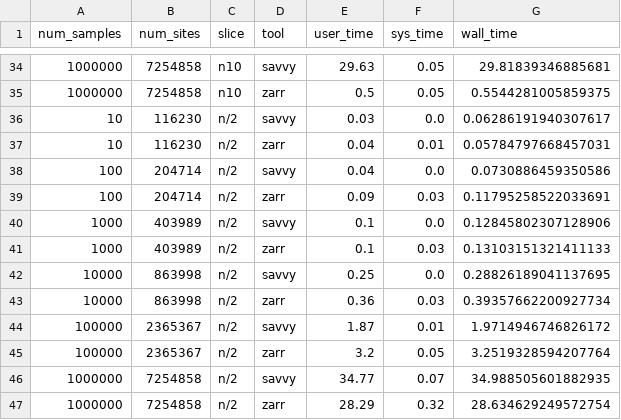
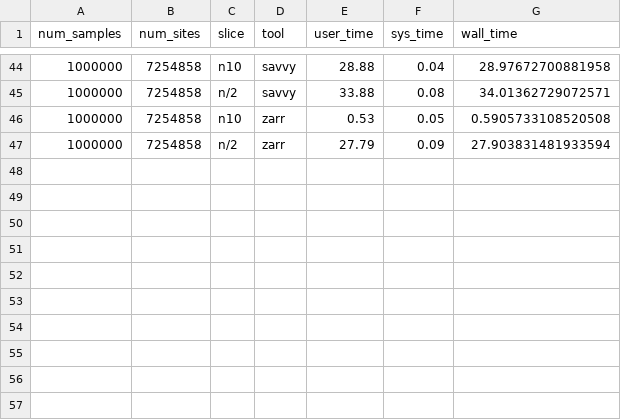
Before and after one commit to sgkit-dev/vcf-zarr-publication, a CSV file: plot_data/subset-matrix-compute.csv, drawn as a sheet; only a part is shown, gaps mark what is left out; the diff covers the shown part only.

```diff
--- a/plot_data/subset-matrix-compute.csv
+++ b/plot_data/subset-matrix-compute.csv
@@ -34,14 +44,4 @@ num_samples,num_sites,slice,tool,user_time,sys_time,wall_time
-1000000,7254858,n10,savvy,29.63,0.05,29.81839346885681
-1000000,7254858,n10,zarr,0.5,0.05,0.5544281005859375
-10,116230,n/2,savvy,0.03,0.0,0.06286191940307617
-10,116230,n/2,zarr,0.04,0.01,0.05784797668457031
-100,204714,n/2,savvy,0.04,0.0,0.0730886459350586
-100,204714,n/2,zarr,0.09,0.03,0.11795258522033691
-1000,403989,n/2,savvy,0.1,0.0,0.12845802307128906
-1000,403989,n/2,zarr,0.1,0.03,0.13103151321411133
-10000,863998,n/2,savvy,0.25,0.0,0.28826189041137695
-10000,863998,n/2,zarr,0.36,0.03,0.39357662200927734
-100000,2365367,n/2,savvy,1.87,0.01,1.9714946746826172
-100000,2365367,n/2,zarr,3.2,0.05,3.2519328594207764
-1000000,7254858,n/2,savvy,34.77,0.07,34.988505601882935
-1000000,7254858,n/2,zarr,28.29,0.32,28.634629249572754
+1000000,7254858,n10,savvy,28.88,0.04,28.97672700881958
+1000000,7254858,n/2,savvy,33.88,0.08,34.01362729072571
+1000000,7254858,n10,zarr,0.53,0.05,0.5905733108520508
+1000000,7254858,n/2,zarr,27.79,0.09,27.903831481933594
```
Also changed, not shown: 10 added rows and 22 edited cells elsewhere in this file.
